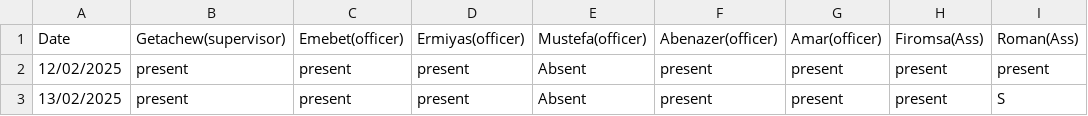
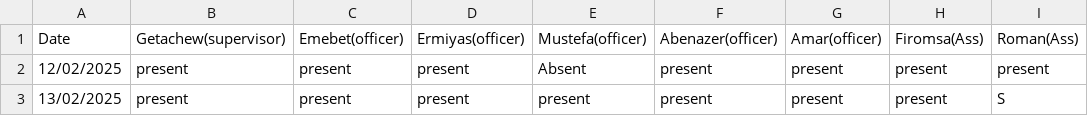
Before and after one commit to kersa-national-id-daily-report/registration_reports, a CSV file: attendance.csv, drawn as a sheet.

Commit message:
Update attendance.csv

```diff
--- a/attendance.csv
+++ b/attendance.csv
@@ -2,2 +2,2 @@ Date,Getachew(supervisor),Emebet(officer),Ermiyas(officer),Mustefa(officer),Aben
 12/02/2025,present,present,present,Absent,present,present,present,present
-13/02/2025,present,present,present,Absent,present,present,present,S
+13/02/2025,present,present,present,present,present,present,present,S
```
